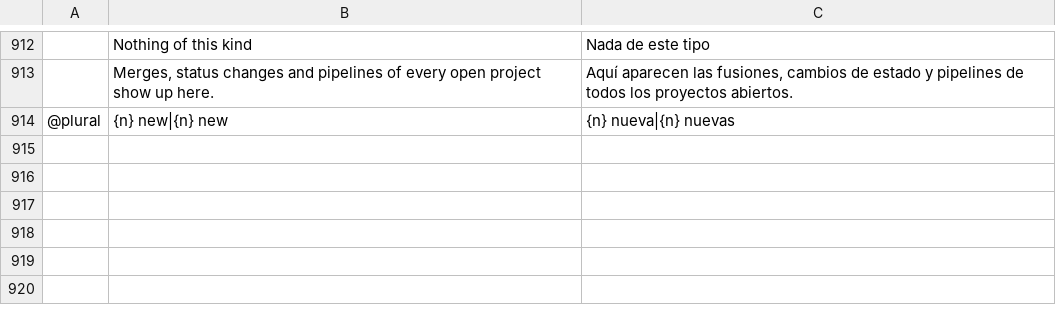
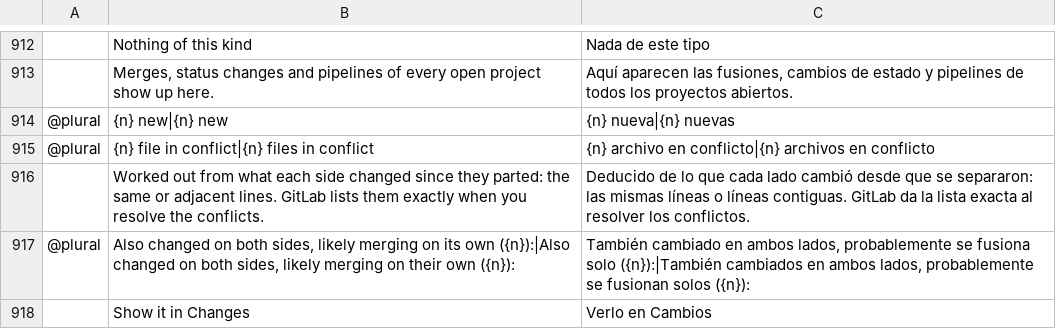
Before and after one commit to julien-langlois/gitlab-tracker, a TSV file: gitlab-tracker/i18n/es.tsv, drawn as a sheet; only a part is shown, gaps mark what is left out; the diff names each change by its address in the sheet, - before the commit and + after, or states it on an @@ line.

```diff
--- a/gitlab-tracker/i18n/es.tsv
+++ b/gitlab-tracker/i18n/es.tsv
+row 915: @plural | {n} file in conflict|{n} files in conflict | {n} archivo en conflicto|{n} archivos en conflicto
+row 916:  | Worked out from what each side changed since they parted: the same or adjacent lines. GitLab lists them exactly when you resolve the conflicts. | Deducido de lo que cada lado cambió desde que se separaron: las mismas líneas o líneas contiguas. GitLab da la lista exacta al resolver los conflictos.
+row 917: @plural | Also changed on both sides, likely merging on its own ({n}):|Also changed on both sides, likely merging on their own ({n}): | También cambiado en ambos lados, probablemente se fusiona solo ({n}):|También cambiados en ambos lados, probablemente se fusionan solos ({n}):
+row 918:  | Show it in Changes | Verlo en Cambios
```
Also changed, not shown: gitlab-tracker/i18n/de.tsv, gitlab-tracker/i18n/fr.tsv, 8 other files.
